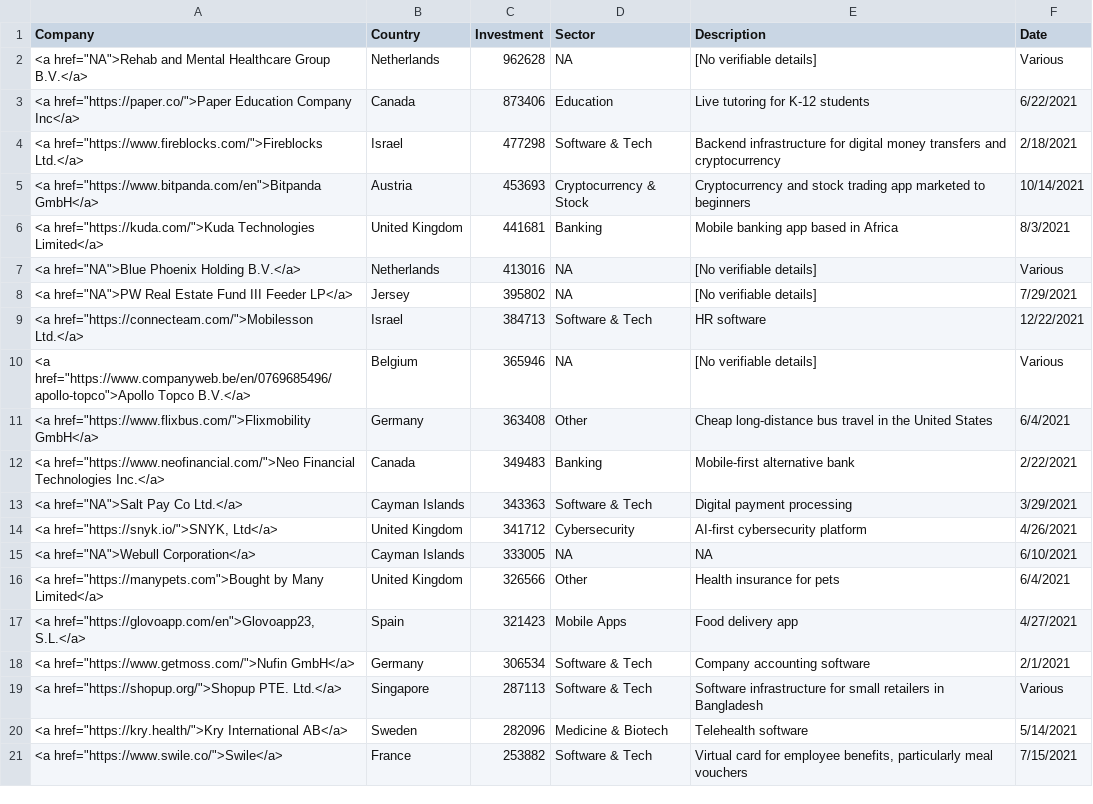
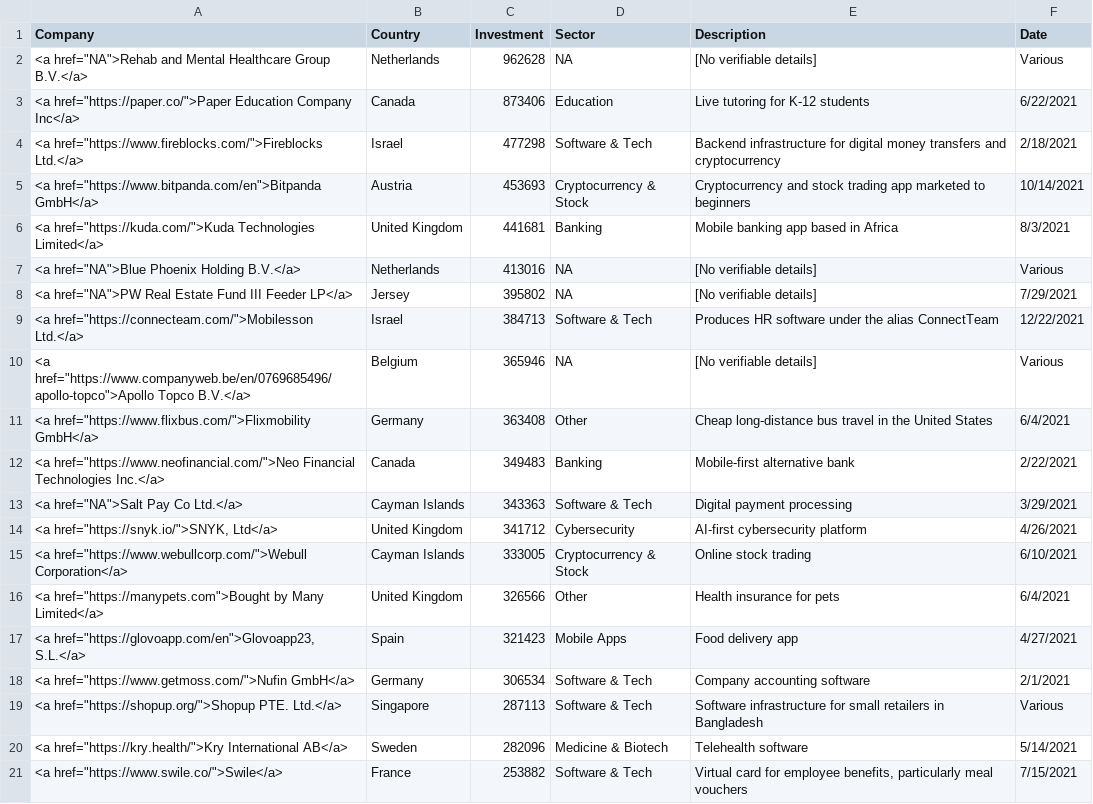
Before and after one commit to declanrjb/ob-investments, a CSV file: data/viz/table_full.csv, drawn as a sheet; only a part is shown.

```diff
--- a/data/viz/table_full.csv
+++ b/data/viz/table_full.csv
@@ -8,3 +8,3 @@
 "<a href=""NA"">PW Real Estate Fund III Feeder LP</a>","Jersey",395802,"NA","[No verifiable details]","7/29/2021"
-"<a href=""https://connecteam.com/"">Mobilesson Ltd.</a>","Israel",384713,"Software & Tech","HR software","12/22/2021"
+"<a href=""https://connecteam.com/"">Mobilesson Ltd.</a>","Israel",384713,"Software & Tech","Produces HR software under the alias ConnectTeam","12/22/2021"
 "<a href=""https://www.companyweb.be/en/0769685496/apollo-topco"">Apollo Topco B.V.</a>","Belgium",365946,"NA","[No verifiable details]","Various"
@@ -14,3 +14,3 @@
 "<a href=""https://snyk.io/"">SNYK, Ltd</a>","United Kingdom",341712,"Cybersecurity","AI-first cybersecurity platform","4/26/2021"
-"<a href=""NA"">Webull Corporation</a>","Cayman Islands",333005,NA,NA,"6/10/2021"
+"<a href=""https://www.webullcorp.com/"">Webull Corporation</a>","Cayman Islands",333005,"Cryptocurrency & Stock","Online stock trading","6/10/2021"
 "<a href=""https://manypets.com"">Bought by Many Limited</a>","United Kingdom",326566,"Other","Health insurance for pets","6/4/2021"
```
Also changed, not shown: data/viz/country_blocks.csv, data/viz/fund_blocks.csv, 4 other files.
